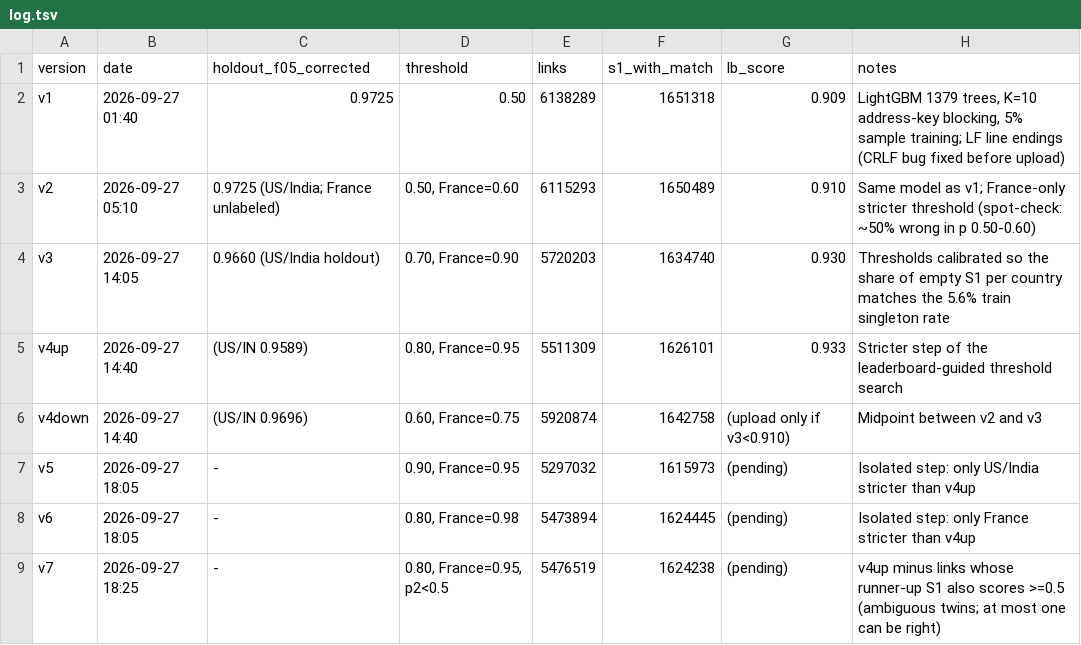
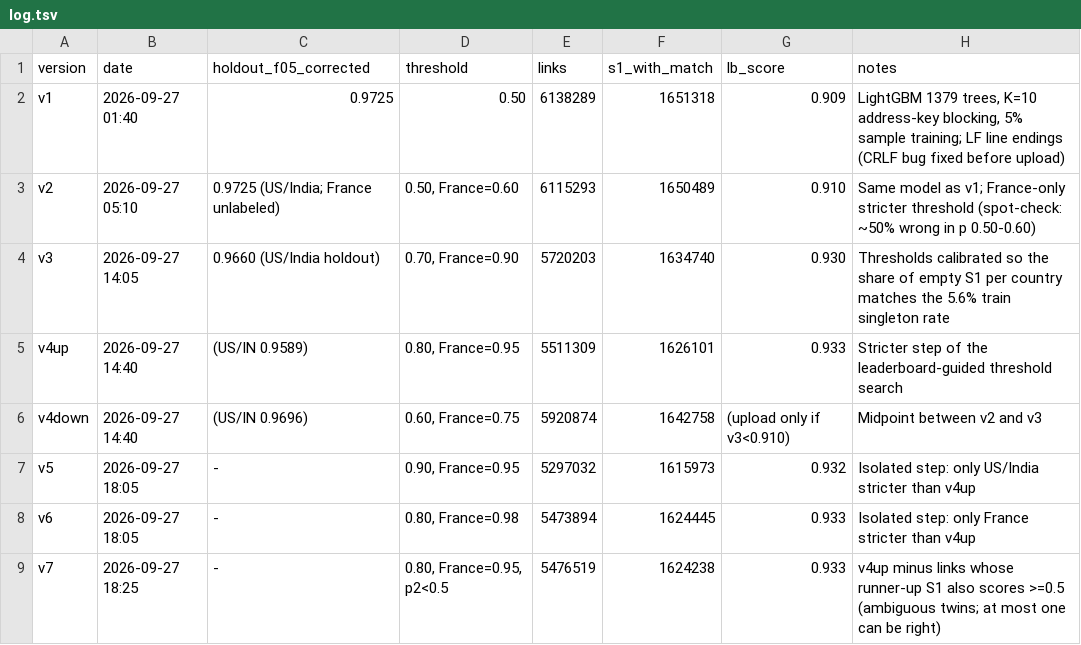
Before and after one commit to Diavats/ML-Challenge, a TSV file: submissions/log.tsv, drawn as a sheet.

```diff
--- a/submissions/log.tsv
+++ b/submissions/log.tsv
@@ -6,4 +6,4 @@ v4up	2026-09-27 14:40	(US/IN 0.9589)	0.80, France=0.95	5511309	1626101	0.933	Str
 v4down	2026-09-27 14:40	(US/IN 0.9696)	0.60, France=0.75	5920874	1642758	(upload only if v3<0.910)	Midpoint between v2 and v3
-v5	2026-09-27 18:05	-	0.90, France=0.95	5297032	1615973	(pending)	Isolated step: only US/India stricter than v4up
-v6	2026-09-27 18:05	-	0.80, France=0.98	5473894	1624445	(pending)	Isolated step: only France stricter than v4up
-v7	2026-09-27 18:25	-	0.80, France=0.95, p2<0.5	5476519	1624238	(pending)	v4up minus links whose runner-up S1 also scores >=0.5 (ambiguous twins; at most one can be right)
+v5	2026-09-27 18:05	-	0.90, France=0.95	5297032	1615973	0.932	Isolated step: only US/India stricter than v4up
+v6	2026-09-27 18:05	-	0.80, France=0.98	5473894	1624445	0.933	Isolated step: only France stricter than v4up
+v7	2026-09-27 18:25	-	0.80, France=0.95, p2<0.5	5476519	1624238	0.933	v4up minus links whose runner-up S1 also scores >=0.5 (ambiguous twins; at most one can be right)
```
Also changed, not shown: 4 other files.
